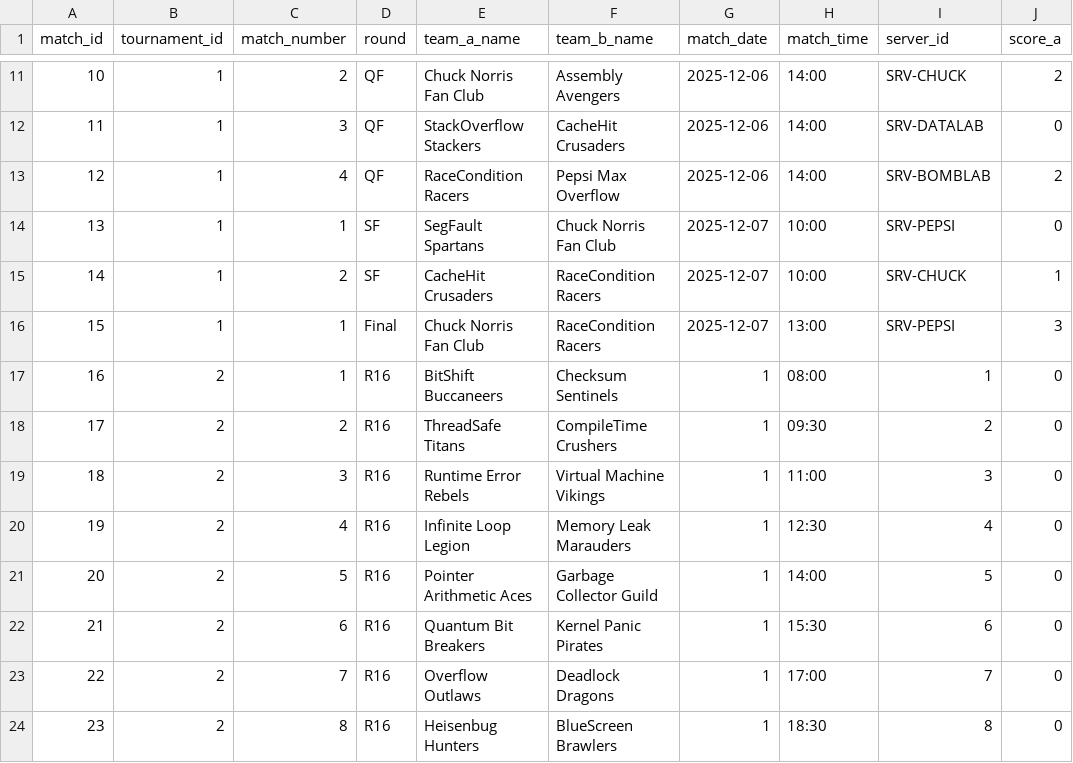
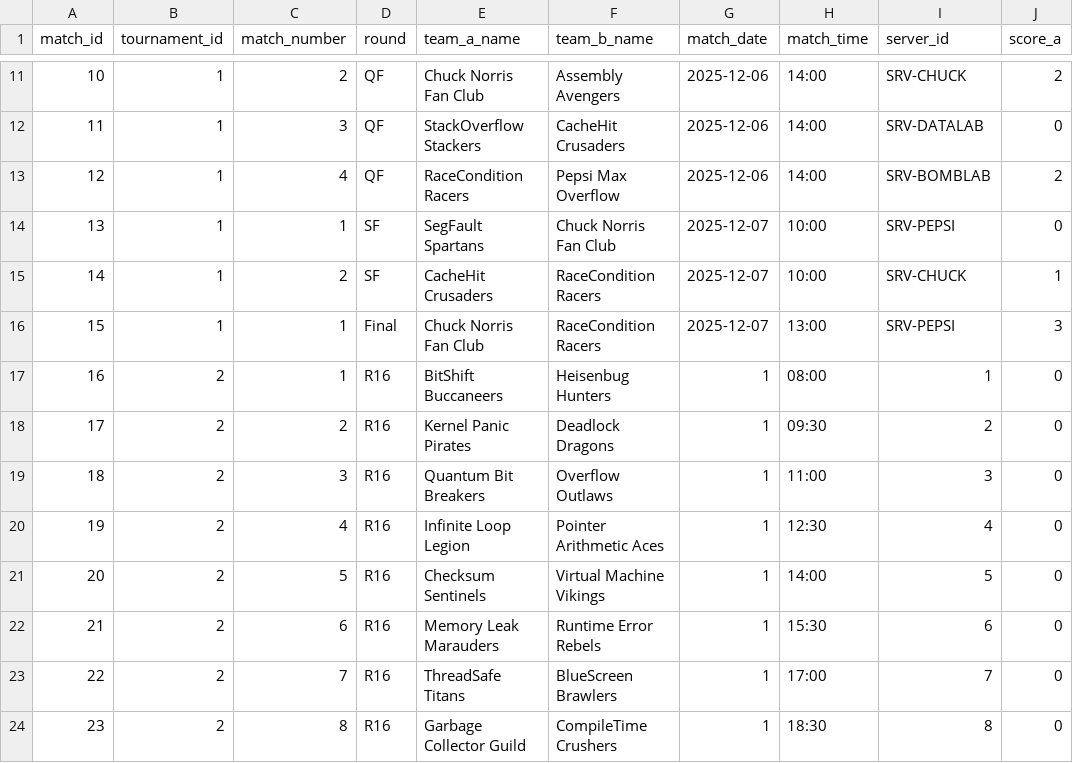
Before and after one commit to raingayaf/VNL1-2025-HOPUR-28, a CSV file: data/data_base/matches.csv, drawn as a sheet; only a part is shown, gaps mark what is left out; the diff names each change by its address in the sheet, - before the commit and + after, or states it on an @@ line.

Commit message:
Smá fínpússun

```diff
--- a/data/data_base/matches.csv
+++ b/data/data_base/matches.csv
-F17 (team_b_name): Checksum Sentinels
+F17 (team_b_name): Heisenbug Hunters
-E18 (team_a_name): ThreadSafe Titans
+E18 (team_a_name): Kernel Panic Pirates
-F18 (team_b_name): CompileTime Crushers
+F18 (team_b_name): Deadlock Dragons
-E19 (team_a_name): Runtime Error Rebels
+E19 (team_a_name): Quantum Bit Breakers
-F19 (team_b_name): Virtual Machine Vikings
+F19 (team_b_name): Overflow Outlaws
-F20 (team_b_name): Memory Leak Marauders
+F20 (team_b_name): Pointer Arithmetic Aces
-E21 (team_a_name): Pointer Arithmetic Aces
+E21 (team_a_name): Checksum Sentinels
-F21 (team_b_name): Garbage Collector Guild
+F21 (team_b_name): Virtual Machine Vikings
-E22 (team_a_name): Quantum Bit Breakers
+E22 (team_a_name): Memory Leak Marauders
-F22 (team_b_name): Kernel Panic Pirates
+F22 (team_b_name): Runtime Error Rebels
-E23 (team_a_name): Overflow Outlaws
+E23 (team_a_name): ThreadSafe Titans
-F23 (team_b_name): Deadlock Dragons
+F23 (team_b_name): BlueScreen Brawlers
-E24 (team_a_name): Heisenbug Hunters
+E24 (team_a_name): Garbage Collector Guild
-F24 (team_b_name): BlueScreen Brawlers
+F24 (team_b_name): CompileTime Crushers
```
